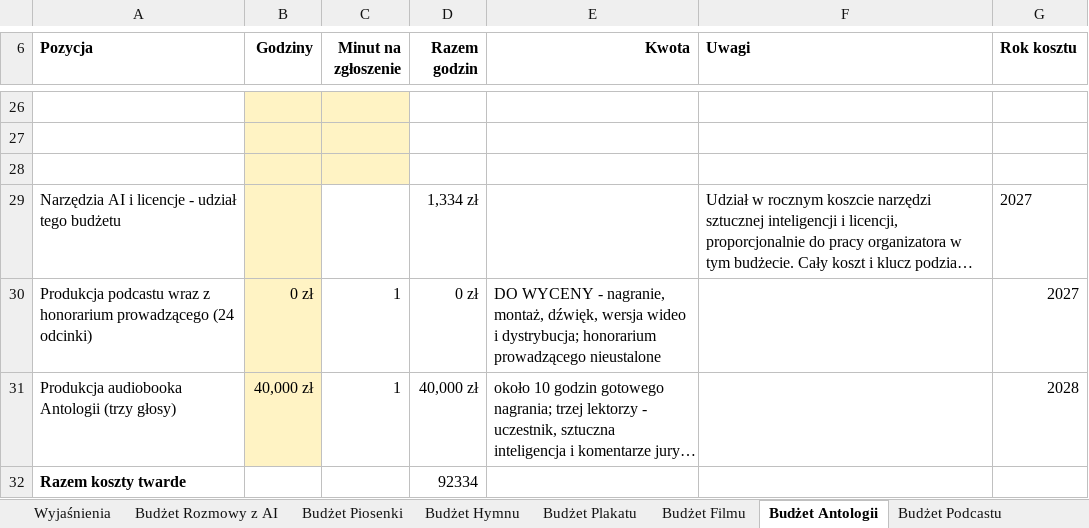
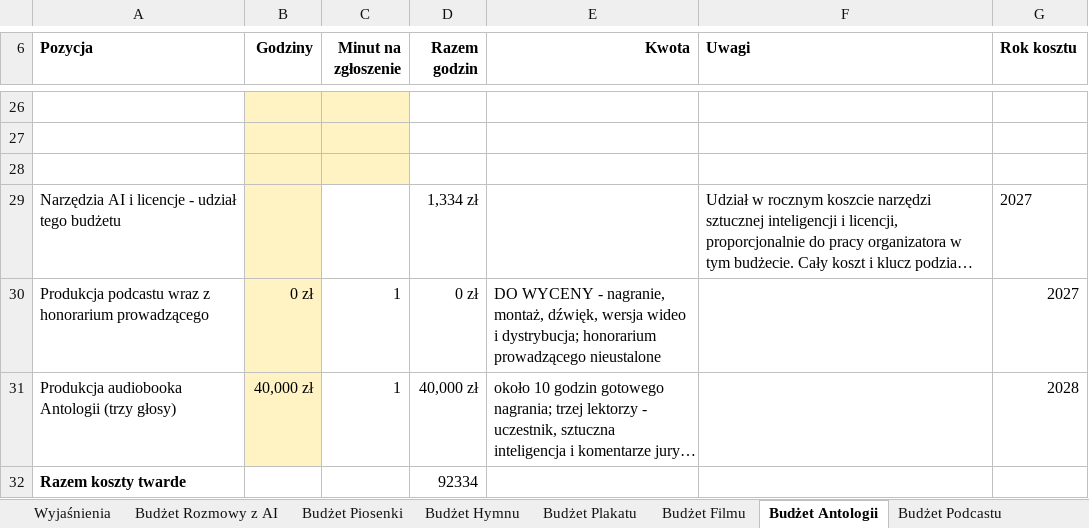
Before and after one commit to kolbinski/konstela, an Excel workbook: budzet-edycji-pierwszej.xlsx, sheet Budżet Antologii, drawn as a sheet; only a part is shown, gaps mark what is left out; long unchanged cells end in …; values as stored, in another font and other column widths than the file's, no borders; the diff names each change by its address in the sheet, - before the commit and + after, or states it on an @@ line.

```diff
--- a/budzet-edycji-pierwszej.xlsx (sheet Budżet Antologii)
+++ b/budzet-edycji-pierwszej.xlsx (sheet Budżet Antologii)
-A30 (Pozycja): …honorarium prowadzącego (24 odcinki)
+A30 (Pozycja): …honorarium prowadzącego
```
Also changed, not shown: 12 other files.
